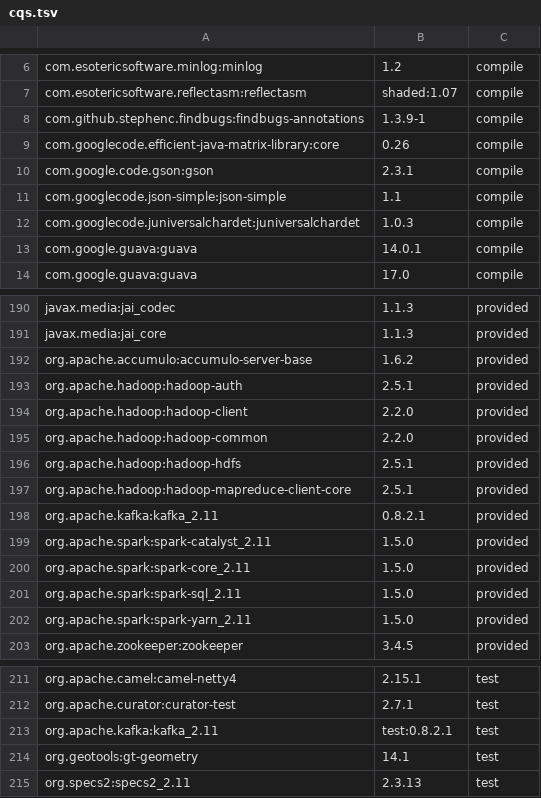
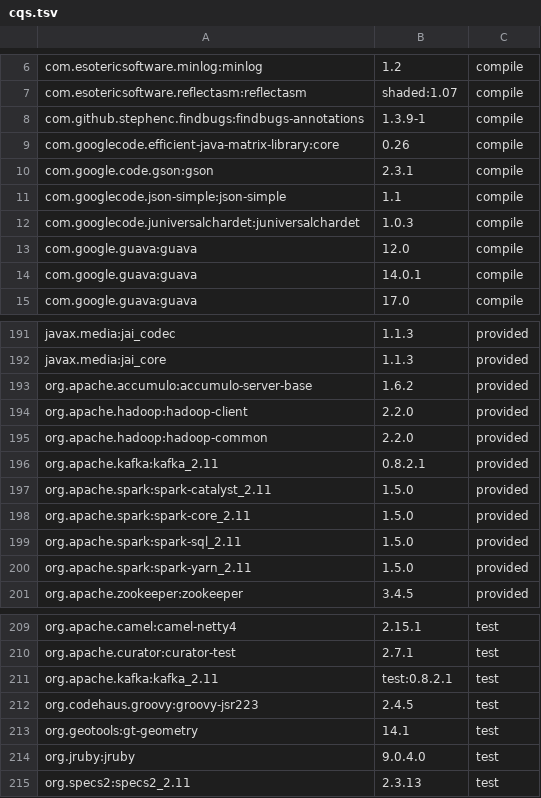
Before and after one commit to locationtech/geomesa, a TSV file: build/cqs.tsv, drawn as a sheet; only a part is shown, gaps mark what is left out; removed rows and columns are numbered as before the commit, all else as after; the diff names each change by its address in the sheet, - before the commit and + after, or states it on an @@ line.

```diff
--- a/build/cqs.tsv
+++ b/build/cqs.tsv
+row 13: com.google.guava:guava | 12.0 | compile
-row 193: org.apache.hadoop:hadoop-auth | 2.5.1 | provided
-row 196: org.apache.hadoop:hadoop-hdfs | 2.5.1 | provided
-row 197: org.apache.hadoop:hadoop-mapreduce-client-core | 2.5.1 | provided
+row 212: org.codehaus.groovy:groovy-jsr223 | 2.4.5 | test
+row 214: org.jruby:jruby | 9.0.4.0 | test
```
Also changed, not shown: 3 other files.
